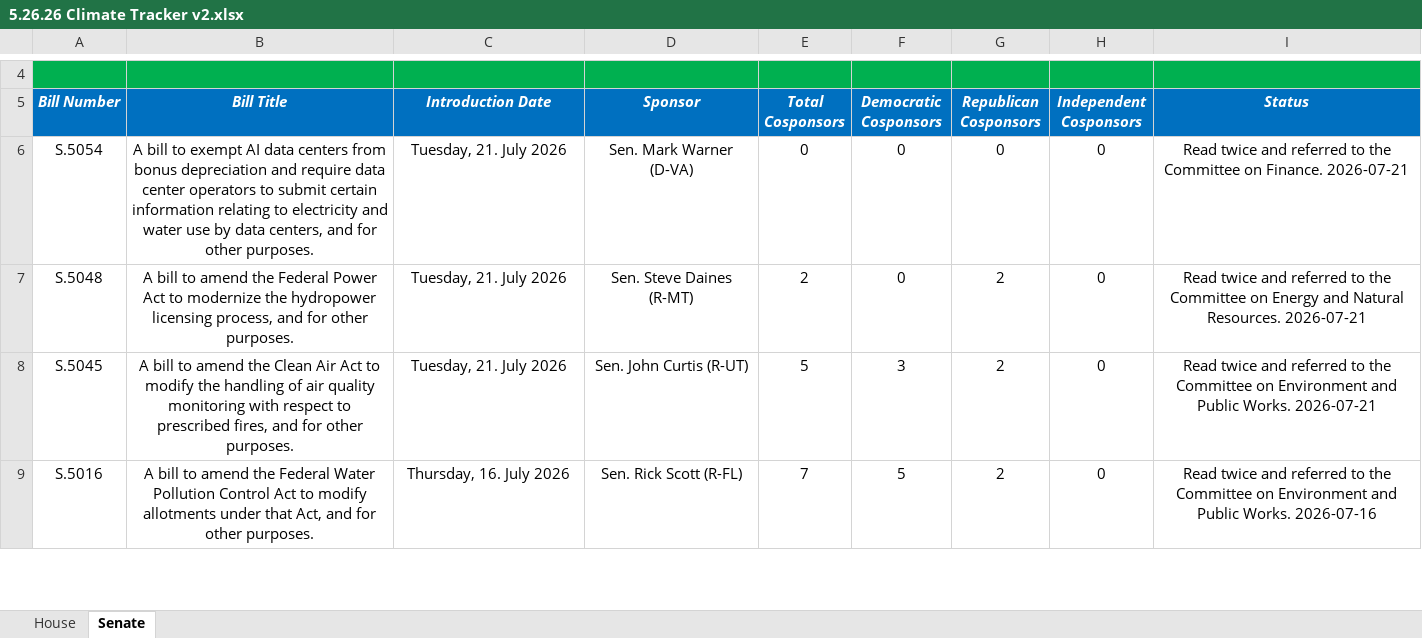
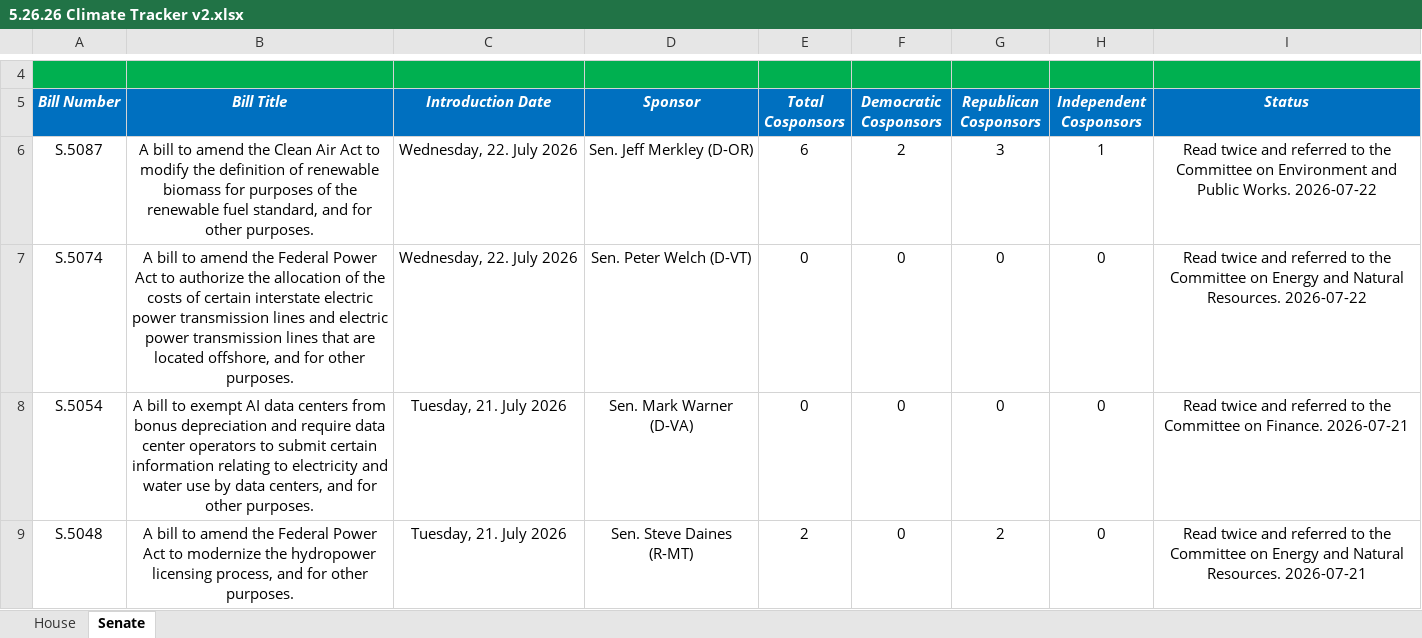
Before and after one commit to wmktaylor1549/congress-digest, an Excel workbook: 5.26.26 Climate Tracker v2.xlsx, sheet Senate, drawn as a sheet; only a part is shown, gaps mark what is left out; the shorter side is filled out with more unchanged rows; values as stored, in another font and other column widths than the file's, no borders; conditional formats and table styles not drawn; the diff names each change by its address in the sheet, - before the commit and + after, or states it on an @@ line.

```diff
--- a/5.26.26 Climate Tracker v2.xlsx (sheet Senate)
+++ b/5.26.26 Climate Tracker v2.xlsx (sheet Senate)
+row 6: S.5087 | A bill to amend the Clean Air Act to modify the definition of renewable biomass for purposes of the renewable fuel standard, and for other purposes. | Wednesday, 22. July 2026 | Sen. Jeff Merkley (D-OR) | 6 | 2 | 3 | 1 | Read twice and referred to the Committee on Environment and Public Works. 2026-07-22
+row 7: S.5074 | A bill to amend the Federal Power Act to authorize the allocation of the costs of certain interstate electric power transmission lines and electric power transmission lines that are located offshore, and for other purposes. | Wednesday, 22. July 2026 | Sen. Peter Welch (D-VT) | 0 | 0 | 0 | 0 | Read twice and referred to the Committee on Energy and Natural Resources. 2026-07-22
```
Also changed, not shown: sheet House, 1 other file.
